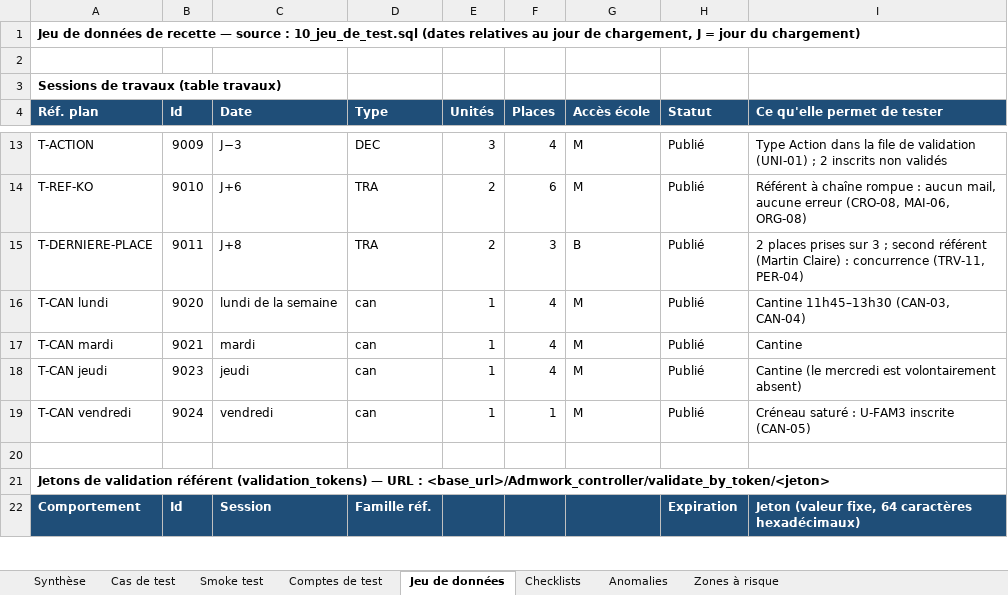
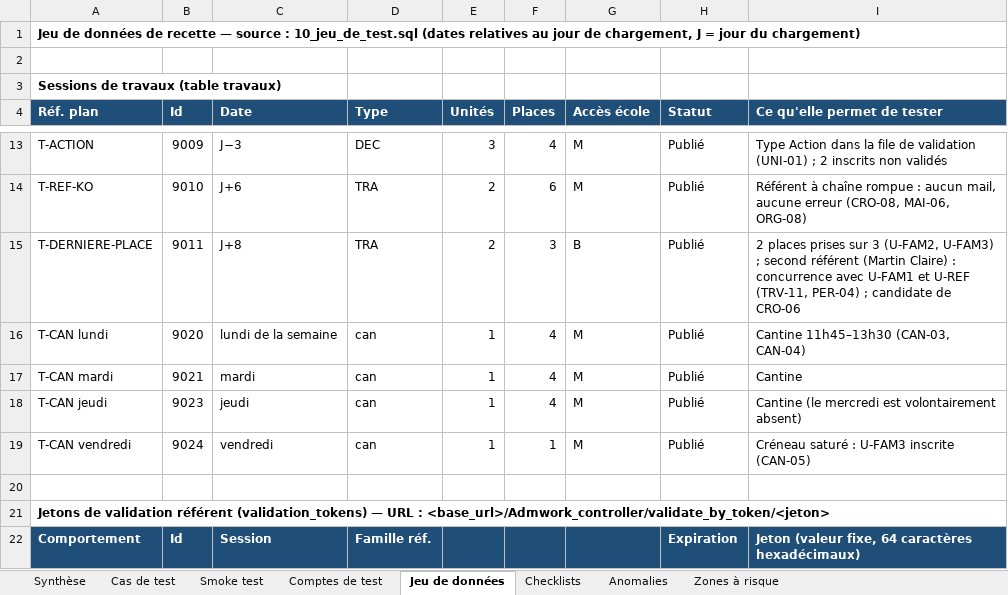
Before and after one commit to tmilefr/site_travaux, an Excel workbook: plan_tests_site_travaux.xlsx, sheet Jeu de données, drawn as a sheet; only a part is shown, gaps mark what is left out; values as stored, in another font and other column widths than the file's, no borders; the diff names each change by its address in the sheet, - before the commit and + after, or states it on an @@ line.

```diff
--- a/plan_tests_site_travaux.xlsx (sheet Jeu de données)
+++ b/plan_tests_site_travaux.xlsx (sheet Jeu de données)
-I15 (Ce qu'elle permet de tester): …sur 3 ; second référent (Martin Claire) : concurrence (TRV-11, PER-04)
+I15 (Ce qu'elle permet de tester): …sur 3 (U-FAM2, U-FAM3) ; second référent (Martin Claire) : concurrence avec U-FAM1 et U-REF (TRV-11, PER-04) ; candidate de CRO-06
```
Also changed, not shown: sheet Comptes de test, sheet Cas de test, sheet Smoke test, sheet Checklists, 4 other files.
